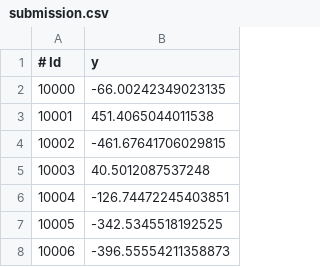
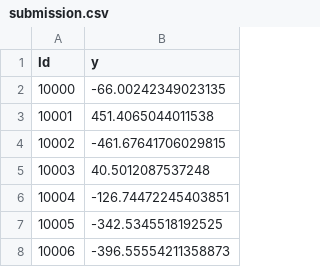
Before and after one commit to RobinSchmid7/ml_assignments, a CSV file: task0/pascal/submission.csv, drawn as a sheet; only a part is shown.

Commit message:
removed bug in submission file

```diff
--- a/task0/pascal/submission.csv
+++ b/task0/pascal/submission.csv
@@ -1,2 +1,2 @@
-# Id,y
+Id,y
 10000,-66.00242349023135
```
